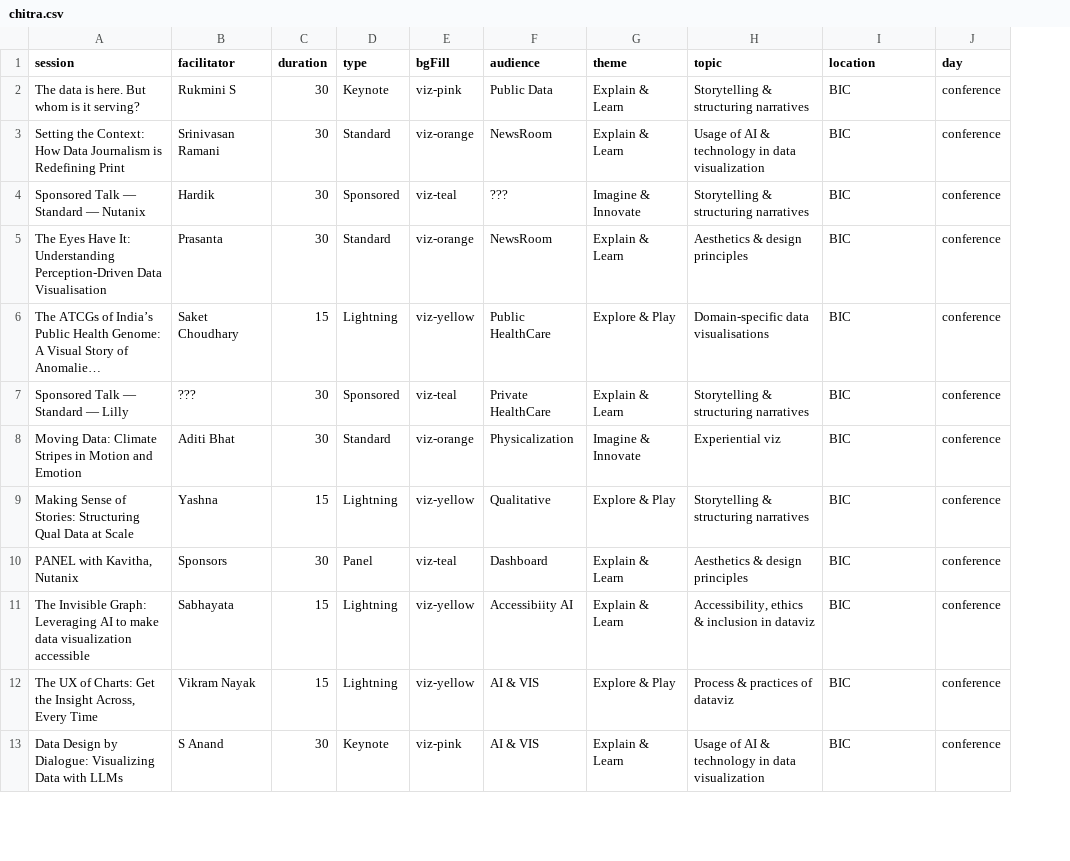
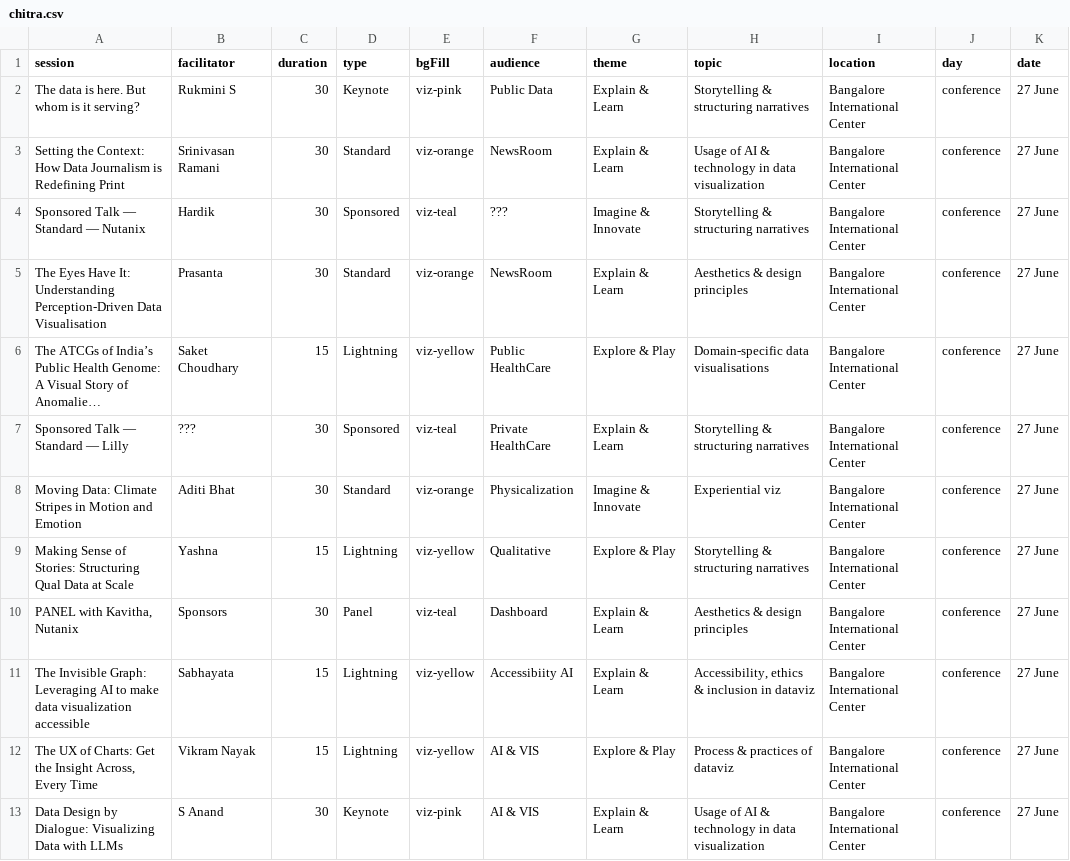
Before and after one commit to vizchitra/vizchitra.github.io, a CSV file: src/lib/data/chitra.csv, drawn as a sheet; only a part is shown; long unchanged cells end in …; the diff covers the shown part only; the diff names each change by its address in the sheet, - before the commit and + after, or states it on an @@ line.

```diff
--- a/src/lib/data/chitra.csv
+++ b/src/lib/data/chitra.csv
+column K (date), rows 2-13: all 27 June
-I2:I13 (location): BIC
+I2:I13 (location): Bangalore International Center
```
Also changed, not shown: 12 edited cells elsewhere in this file, 1 other file.
